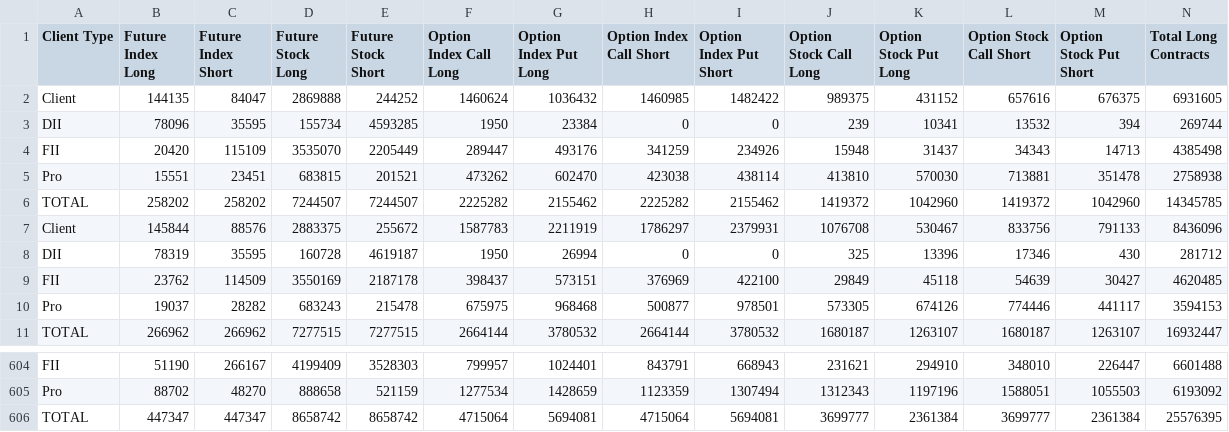
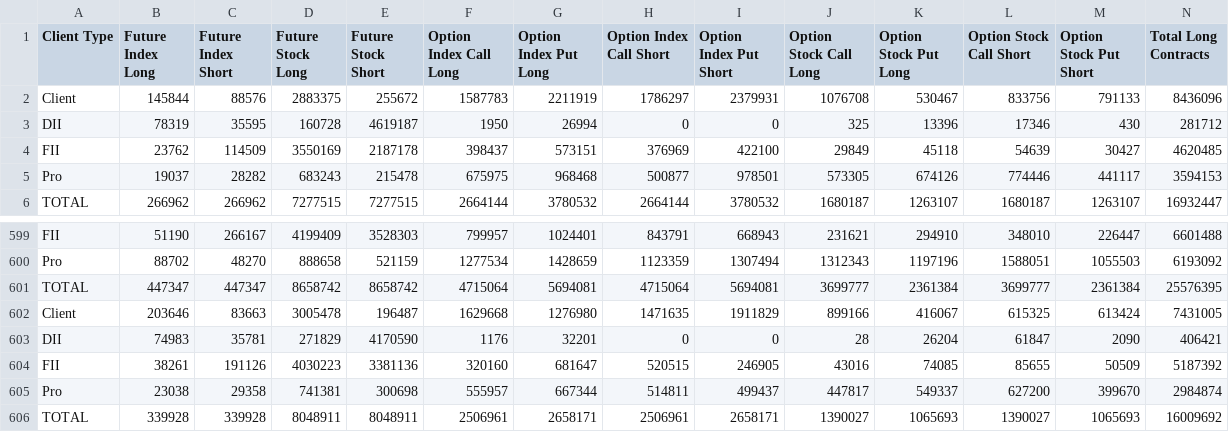
Before and after one commit to tsrajpurohit/FIIDIIParticipants, a CSV file: fao_participant_oi_data.csv, drawn as a sheet; only a part is shown, gaps mark what is left out; removed rows and columns are numbered as before the commit, all else as after; rows hold the shown columns only; the diff names each change by its address in the sheet, - before the commit and + after, or states it on an @@ line.

```diff
--- a/fao_participant_oi_data.csv
+++ b/fao_participant_oi_data.csv
-row 2: Client | 144135 | 84047 | 2869888 | 244252 | 1460624 | 1036432 | 1460985 | 1482422 | 989375 | 431152 | 657616 | 676375 | 6931605
-row 3: DII | 78096 | 35595 | 155734 | 4593285 | 1950 | 23384 | 0 | 0 | 239 | 10341 | 13532 | 394 | 269744
-row 4: FII | 20420 | 115109 | 3535070 | 2205449 | 289447 | 493176 | 341259 | 234926 | 15948 | 31437 | 34343 | 14713 | 4385498
-row 5: Pro | 15551 | 23451 | 683815 | 201521 | 473262 | 602470 | 423038 | 438114 | 413810 | 570030 | 713881 | 351478 | 2758938
-row 6: TOTAL | 258202 | 258202 | 7244507 | 7244507 | 2225282 | 2155462 | 2225282 | 2155462 | 1419372 | 1042960 | 1419372 | 1042960 | 14345785
+row 602: Client | 203646 | 83663 | 3005478 | 196487 | 1629668 | 1276980 | 1471635 | 1911829 | 899166 | 416067 | 615325 | 613424 | 7431005
+row 603: DII | 74983 | 35781 | 271829 | 4170590 | 1176 | 32201 | 0 | 0 | 28 | 26204 | 61847 | 2090 | 406421
+row 604: FII | 38261 | 191126 | 4030223 | 3381136 | 320160 | 681647 | 520515 | 246905 | 43016 | 74085 | 85655 | 50509 | 5187392
+row 605: Pro | 23038 | 29358 | 741381 | 300698 | 555957 | 667344 | 514811 | 499437 | 447817 | 549337 | 627200 | 399670 | 2984874
+row 606: TOTAL | 339928 | 339928 | 8048911 | 8048911 | 2506961 | 2658171 | 2506961 | 2658171 | 1390027 | 1065693 | 1390027 | 1065693 | 16009692
```
